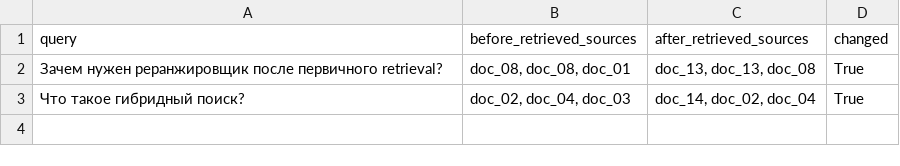
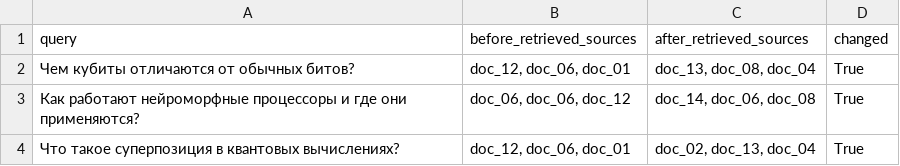
Before and after one commit to russsmoke/rusmina-ai-system, a CSV file: homeworks/HW14/artifacts/retrieval_before_after_update.csv, drawn as a sheet.

```diff
--- a/homeworks/HW14/artifacts/retrieval_before_after_update.csv
+++ b/homeworks/HW14/artifacts/retrieval_before_after_update.csv
@@ -1,3 +1,4 @@
 query,before_retrieved_sources,after_retrieved_sources,changed
-Зачем нужен реранжировщик после первичного retrieval?,"doc_08, doc_08, doc_01","doc_13, doc_13, doc_08",True
-Что такое гибридный поиск?,"doc_02, doc_04, doc_03","doc_14, doc_02, doc_04",True
+Чем кубиты отличаются от обычных битов?,"doc_12, doc_06, doc_01","doc_13, doc_08, doc_04",True
+Как работают нейроморфные процессоры и где они применяются?,"doc_06, doc_06, doc_12","doc_14, doc_06, doc_08",True
+Что такое суперпозиция в квантовых вычислениях?,"doc_12, doc_06, doc_01","doc_02, doc_13, doc_04",True
```
Also changed, not shown: homeworks/HW14/artifacts/rag_examples.csv, homeworks/HW14/artifacts/retrieval_eval.csv, 3 other files.
